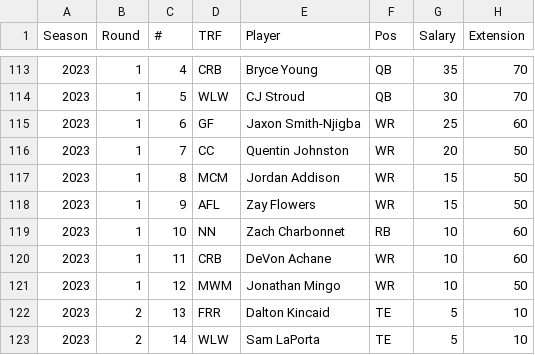
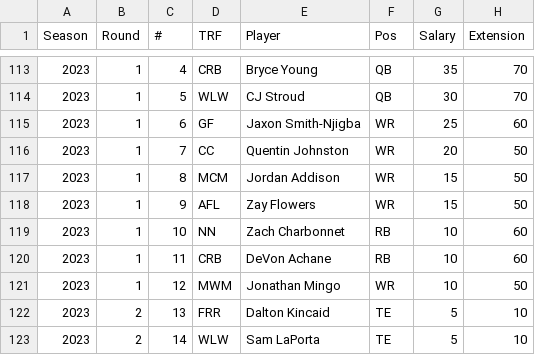
Before and after one commit to rmaxsm/TRUFFLEdash, a CSV file: data/drafts.csv, drawn as a sheet; only a part is shown, gaps mark what is left out.

Commit message:
Achane

```diff
--- a/data/drafts.csv
+++ b/data/drafts.csv
@@ -119,3 +119,3 @@
 2023,1,10,NN,Zach Charbonnet,RB,10,60
-2023,1,11,CRB,DeVon Achane,WR,10,60
+2023,1,11,CRB,DeVon Achane,RB,10,60
 2023,1,12,MWM,Jonathan Mingo,WR,10,50
```
